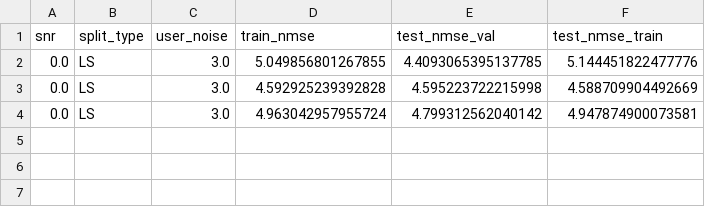
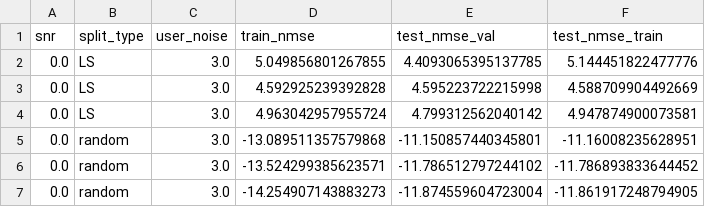
Before and after one commit to LaveshM/PINN_channel-estimation, a CSV file: models/aug/results_aug4.csv, drawn as a sheet; the diff names each change by its address in the sheet, - before the commit and + after, or states it on an @@ line.

```diff
--- a/models/aug/results_aug4.csv
+++ b/models/aug/results_aug4.csv
+row 5: 0.0 | random | 3.0 | -13.089511357579868 | -11.150857440345801 | -11.16008235628951
+row 6: 0.0 | random | 3.0 | -13.524299385623571 | -11.786512797244102 | -11.786893833644452
+row 7: 0.0 | random | 3.0 | -14.254907143883273 | -11.874559604723004 | -11.861917248794905
```
Also changed, not shown: data/blockage_summary.csv, models/ls_nmse.csv, 9 other files.
